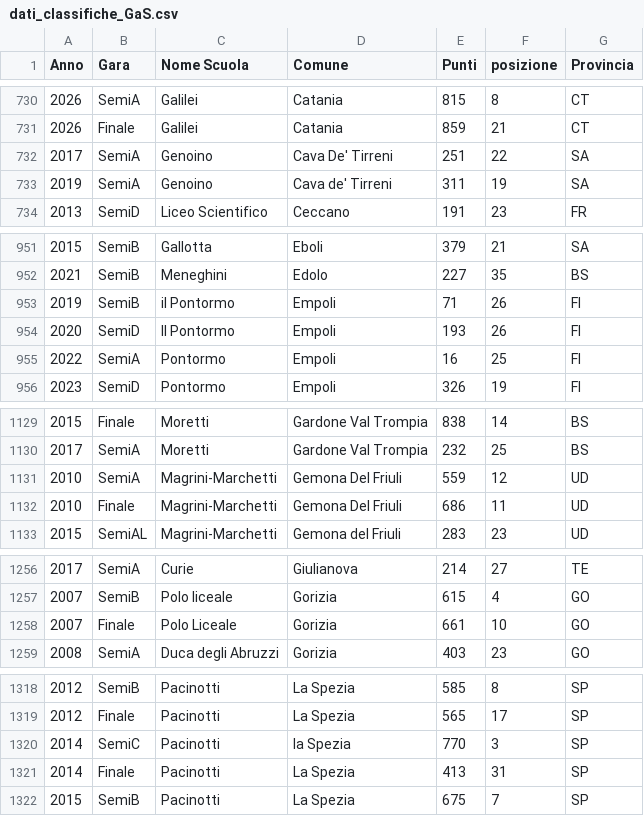
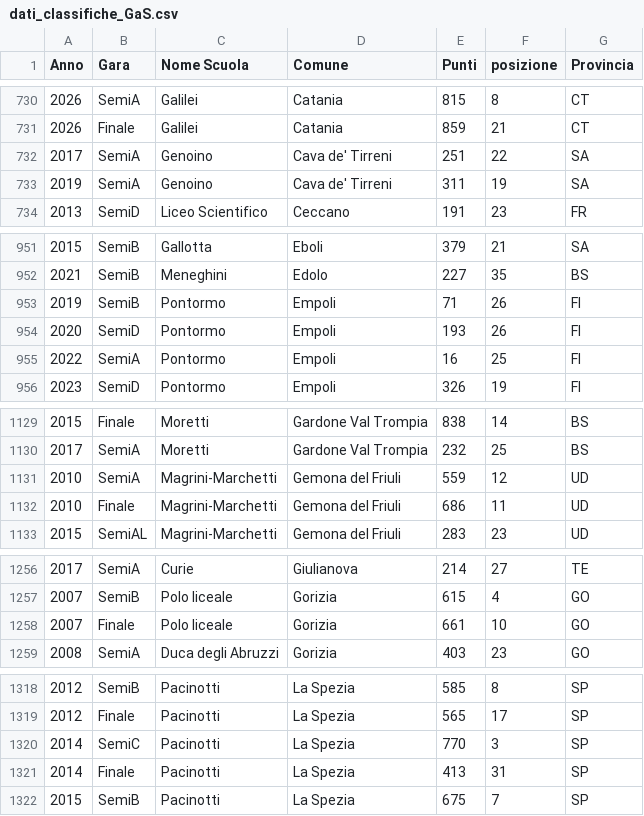
Before and after one commit to SimoneDiMarino87/GaS_storico, a CSV file: src/assets/dati_classifiche_GaS.csv, drawn as a sheet; only a part is shown, gaps mark what is left out; the diff covers the shown part only.

```diff
--- a/src/assets/dati_classifiche_GaS.csv
+++ b/src/assets/dati_classifiche_GaS.csv
@@ -731,3 +731,3 @@ Anno;Gara;Nome Scuola;Comune;Punti;posizione;Provincia
 2026;Finale;Galilei;Catania;859;21;CT
-2017;SemiA;Genoino;Cava De' Tirreni;251;22;SA
+2017;SemiA;Genoino;Cava de' Tirreni;251;22;SA
 2019;SemiA;Genoino;Cava de' Tirreni;311;19;SA
@@ -952,4 +952,4 @@ Anno;Gara;Nome Scuola;Comune;Punti;posizione;Provincia
 2021;SemiB;Meneghini;Edolo;227;35;BS
-2019;SemiB;il Pontormo;Empoli;71;26;FI
-2020;SemiD;Il Pontormo;Empoli;193;26;FI
+2019;SemiB;Pontormo;Empoli;71;26;FI
+2020;SemiD;Pontormo;Empoli;193;26;FI
 2022;SemiA;Pontormo;Empoli;16;25;FI
@@ -1130,4 +1130,4 @@ Anno;Gara;Nome Scuola;Comune;Punti;posizione;Provincia
 2017;SemiA;Moretti;Gardone Val Trompia;232;25;BS
-2010;SemiA;Magrini-Marchetti;Gemona Del Friuli;559;12;UD
-2010;Finale;Magrini-Marchetti;Gemona Del Friuli;686;11;UD
+2010;SemiA;Magrini-Marchetti;Gemona del Friuli;559;12;UD
+2010;Finale;Magrini-Marchetti;Gemona del Friuli;686;11;UD
 2015;SemiAL;Magrini-Marchetti;Gemona del Friuli;283;23;UD
@@ -1257,3 +1257,3 @@ Anno;Gara;Nome Scuola;Comune;Punti;posizione;Provincia
 2007;SemiB;Polo liceale;Gorizia;615;4;GO
-2007;Finale;Polo Liceale;Gorizia;661;10;GO
+2007;Finale;Polo liceale;Gorizia;661;10;GO
 2008;SemiA;Duca degli Abruzzi;Gorizia;403;23;GO
@@ -1319,3 +1319,3 @@ Anno;Gara;Nome Scuola;Comune;Punti;posizione;Provincia
 2012;Finale;Pacinotti;La Spezia;565;17;SP
-2014;SemiC;Pacinotti;la Spezia;770;3;SP
+2014;SemiC;Pacinotti;La Spezia;770;3;SP
 2014;Finale;Pacinotti;La Spezia;413;31;SP
```
Also changed, not shown: 17 edited cells elsewhere in this file.
